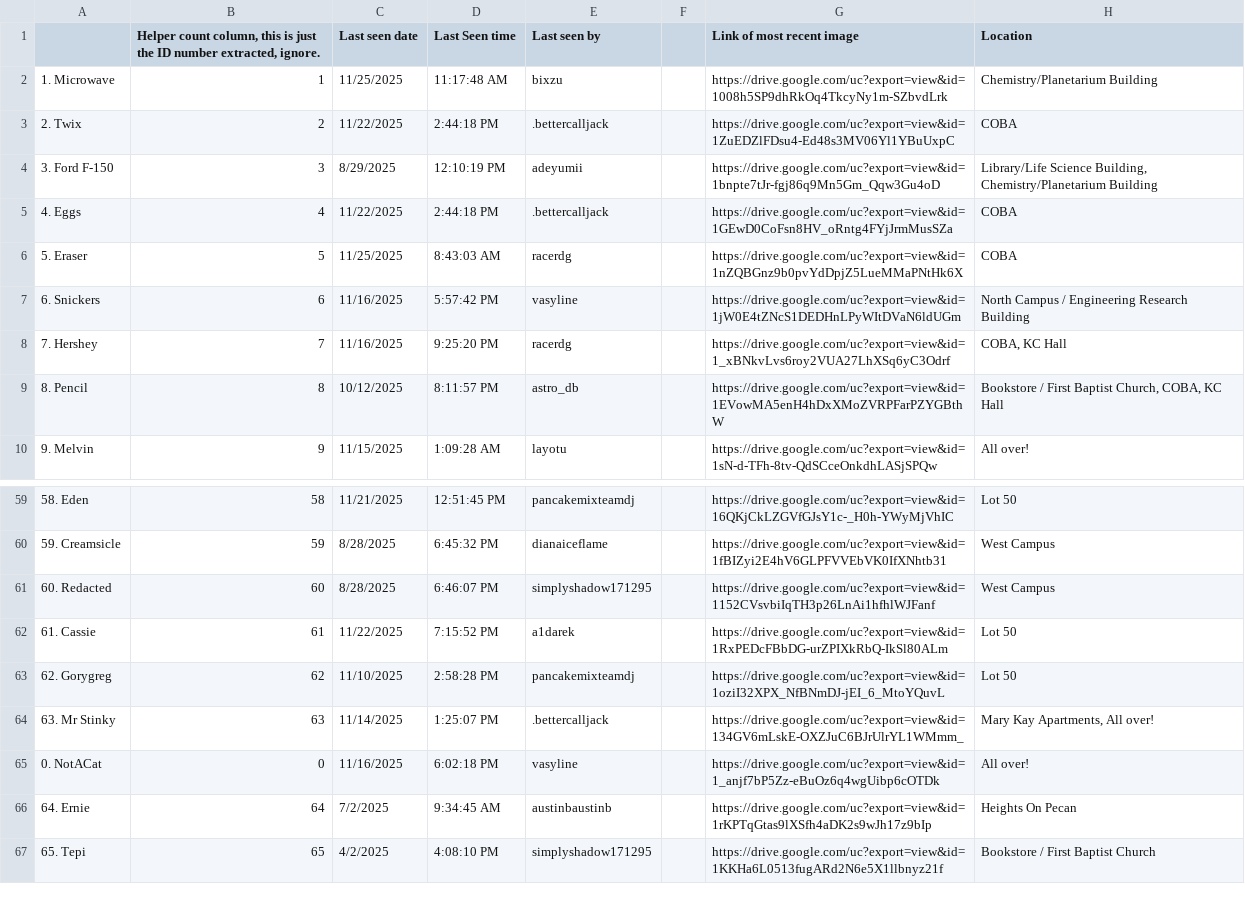
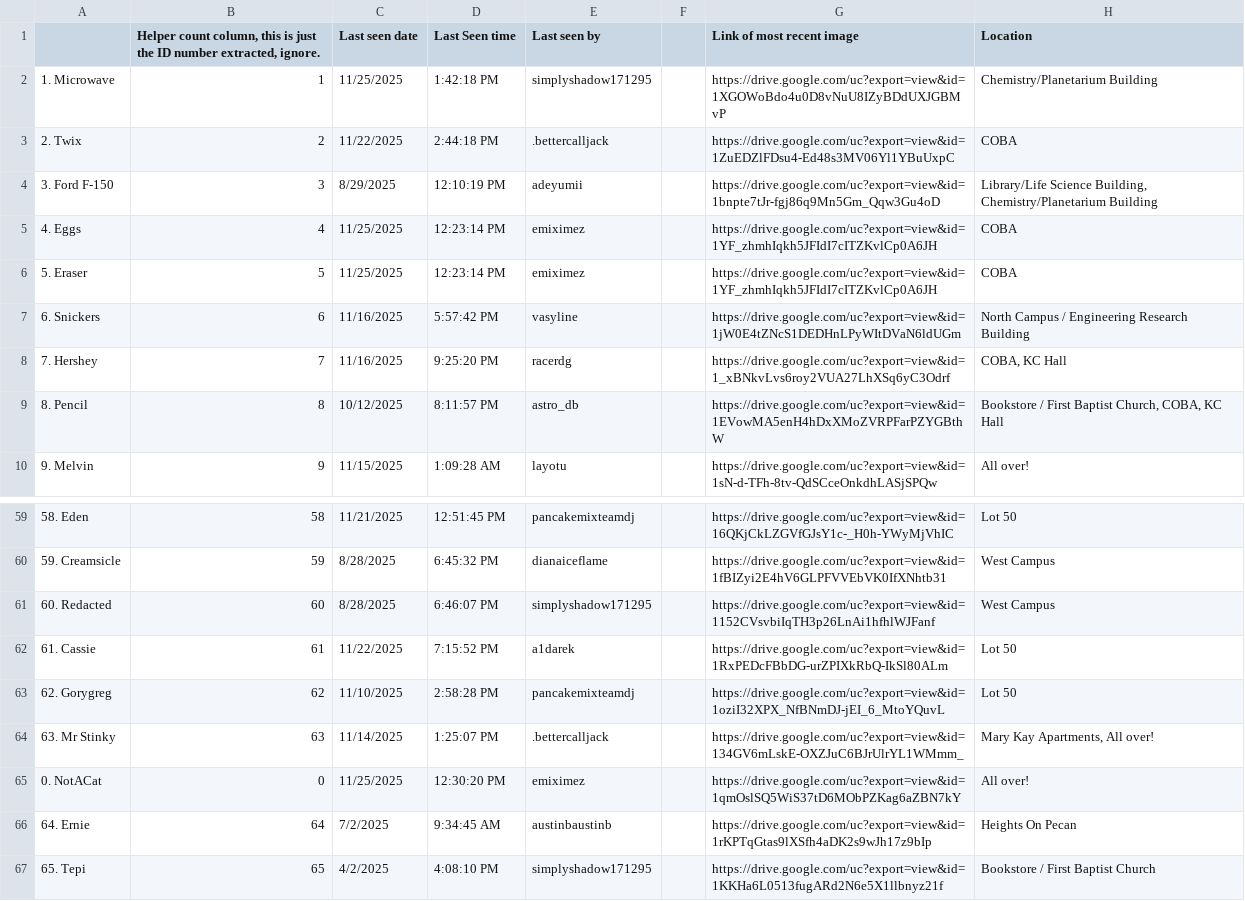
Before and after one commit to Austin-J-B/PyTomCat, a CSV file: Catabase - CatDatabase.csv, drawn as a sheet; only a part is shown, gaps mark what is left out; the diff names each change by its address in the sheet, - before the commit and + after, or states it on an @@ line.

```diff
--- a/Catabase - CatDatabase.csv
+++ b/Catabase - CatDatabase.csv
-D2 (Last Seen time): 11:17:48 AM
+D2 (Last Seen time): 1:42:18 PM
-E2 (Last seen by): bixzu
+E2 (Last seen by): simplyshadow171295
-G2 (Link of most recent image): https://drive.google.com/uc?export=view&id=1008h5SP9dhRkOq4TkcyNy1m-SZbvdLrk
+G2 (Link of most recent image): https://drive.google.com/uc?export=view&id=1XGOWoBdo4u0D8vNuU8IZyBDdUXJGBMvP
-C5 (Last seen date): 11/22/2025
+C5 (Last seen date): 11/25/2025
-D5 (Last Seen time): 2:44:18 PM
+D5 (Last Seen time): 12:23:14 PM
-E5 (Last seen by): .bettercalljack
+E5 (Last seen by): emiximez
-G5 (Link of most recent image): https://drive.google.com/uc?export=view&id=1GEwD0CoFsn8HV_oRntg4FYjJrmMusSZa
+G5 (Link of most recent image): https://drive.google.com/uc?export=view&id=1YF_zhmhIqkh5JFIdI7cITZKvlCp0A6JH
-D6 (Last Seen time): 8:43:03 AM
+D6 (Last Seen time): 12:23:14 PM
-E6 (Last seen by): racerdg
+E6 (Last seen by): emiximez
-G6 (Link of most recent image): https://drive.google.com/uc?export=view&id=1nZQBGnz9b0pvYdDpjZ5LueMMaPNtHk6X
+G6 (Link of most recent image): https://drive.google.com/uc?export=view&id=1YF_zhmhIqkh5JFIdI7cITZKvlCp0A6JH
-C65 (Last seen date): 11/16/2025
+C65 (Last seen date): 11/25/2025
-D65 (Last Seen time): 6:02:18 PM
+D65 (Last Seen time): 12:30:20 PM
-E65 (Last seen by): vasyline
+E65 (Last seen by): emiximez
-G65 (Link of most recent image): https://drive.google.com/uc?export=view&id=1_anjf7bP5Zz-eBuOz6q4wgUibp6cOTDk
+G65 (Link of most recent image): https://drive.google.com/uc?export=view&id=1qmOslSQ5WiS37tD6MObPZKag6aZBN7kY
```
Also changed, not shown: 5 other files.
